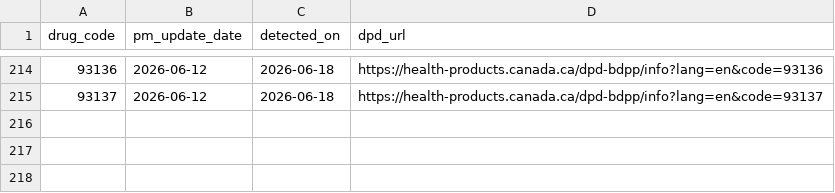
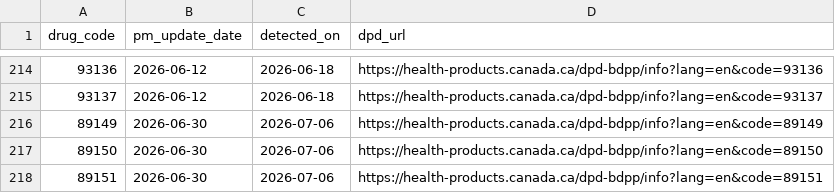
Before and after one commit to FrederickProvost/Health-Canada-Product-Monograph-Monitoring, a CSV file: Data/dpd_pm_history.csv, drawn as a sheet; only a part is shown, gaps mark what is left out; the diff names each change by its address in the sheet, - before the commit and + after, or states it on an @@ line.

```diff
--- a/Data/dpd_pm_history.csv
+++ b/Data/dpd_pm_history.csv
+row 216: 89149 | 2026-06-30 | 2026-07-06 | https://health-products.canada.ca/dpd-bdpp/info?lang=en&code=89149
+row 217: 89150 | 2026-06-30 | 2026-07-06 | https://health-products.canada.ca/dpd-bdpp/info?lang=en&code=89150
+row 218: 89151 | 2026-06-30 | 2026-07-06 | https://health-products.canada.ca/dpd-bdpp/info?lang=en&code=89151
```
Also changed, not shown: Data/drug_pm_updates.csv.
